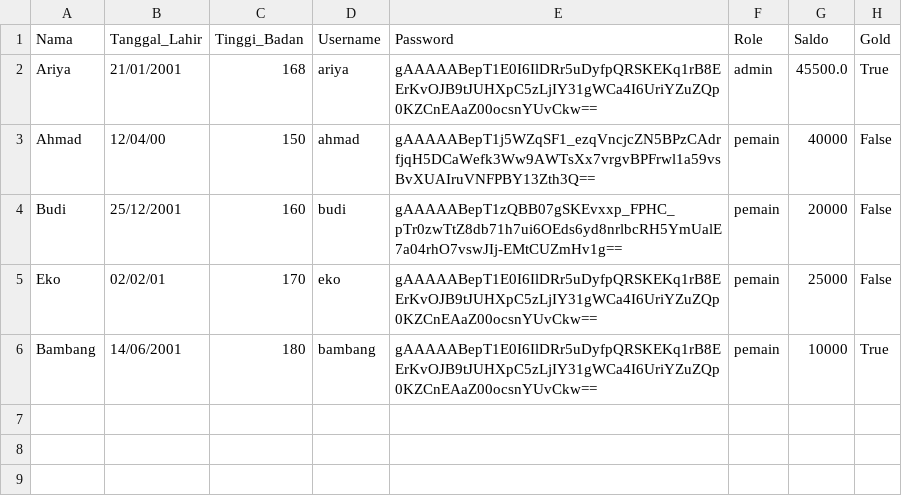
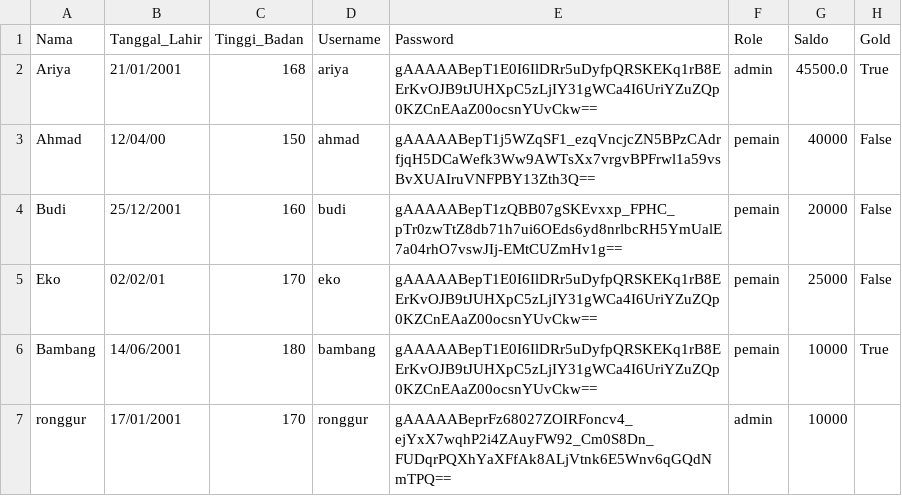
Before and after one commit to ariyaadinatha/Tubes-Wahana-WIlly-Wonka, a CSV file: user.csv, drawn as a sheet.

```diff
--- a/user.csv
+++ b/user.csv
@@ -6 +6,2 @@ Eko,02/02/01,170,eko,gAAAAABepT1E0I6IlDRr5uDyfpQRSKEKq1rB8EErKvOJB9tJUHXpC5zLjIY
 Bambang,14/06/2001,180,bambang,gAAAAABepT1E0I6IlDRr5uDyfpQRSKEKq1rB8EErKvOJB9tJUHXpC5zLjIY31gWCa4I6UriYZuZQp0KZCnEAaZ00ocsnYUvCkw==,pemain,10000,True
+ronggur,17/01/2001,170,ronggur,gAAAAABeprFz68027ZOIRFoncv4_ejYxX7wqhP2i4ZAuyFW92_Cm0S8Dn_FUDqrPQXhYaXFfAk8ALjVtnk6E5Wnv6qGQdNmTPQ==,admin,10000
```
Also changed, not shown: 3 other files.
